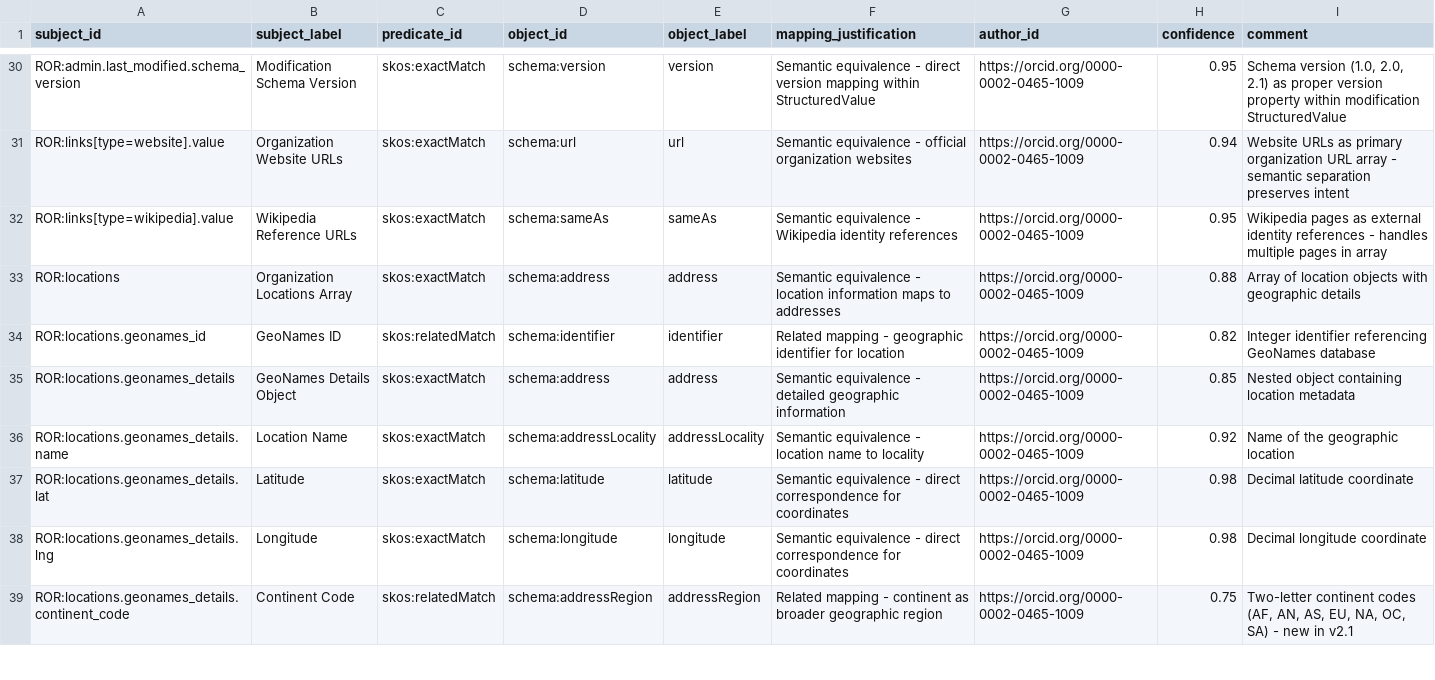
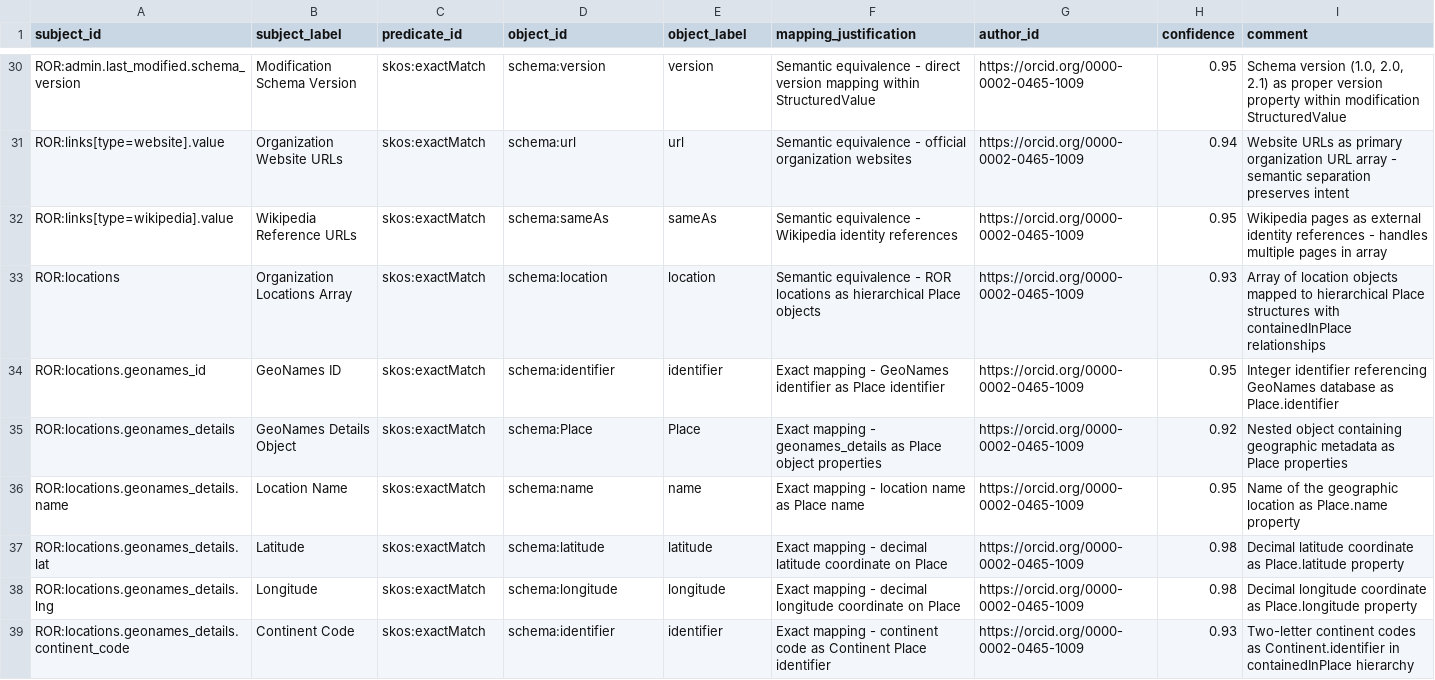
Before and after one commit to FionaDmello/ror-to-schema-org, a TSV file: mappings/tsv/ror_to_schema_human_in_loop.tsv, drawn as a sheet; only a part is shown, gaps mark what is left out; the diff covers the shown part only.

Commit message:
ror locations mapped to schema.org in a hierarchical fashion

```diff
--- a/mappings/tsv/ror_to_schema_human_in_loop.tsv
+++ b/mappings/tsv/ror_to_schema_human_in_loop.tsv
@@ -32,8 +32,8 @@ ROR:links[type=website].value	Organization Website URLs	skos:exactMatch	schema:u
 ROR:links[type=wikipedia].value	Wikipedia Reference URLs	skos:exactMatch	schema:sameAs	sameAs	Semantic equivalence - Wikipedia identity references	https://orcid.org/0000-0002-0465-1009	0.95	Wikipedia pages as external identity references - handles multiple pages in array
-ROR:locations	Organization Locations Array	skos:exactMatch	schema:address	address	Semantic equivalence - location information maps to addresses	https://orcid.org/0000-0002-0465-1009	0.88	Array of location objects with geographic details
-ROR:locations.geonames_id	GeoNames ID	skos:relatedMatch	schema:identifier	identifier	Related mapping - geographic identifier for location	https://orcid.org/0000-0002-0465-1009	0.82	Integer identifier referencing GeoNames database
-ROR:locations.geonames_details	GeoNames Details Object	skos:exactMatch	schema:address	address	Semantic equivalence - detailed geographic information	https://orcid.org/0000-0002-0465-1009	0.85	Nested object containing location metadata
-ROR:locations.geonames_details.name	Location Name	skos:exactMatch	schema:addressLocality	addressLocality	Semantic equivalence - location name to locality	https://orcid.org/0000-0002-0465-1009	0.92	Name of the geographic location
-ROR:locations.geonames_details.lat	Latitude	skos:exactMatch	schema:latitude	latitude	Semantic equivalence - direct correspondence for coordinates	https://orcid.org/0000-0002-0465-1009	0.98	Decimal latitude coordinate
-ROR:locations.geonames_details.lng	Longitude	skos:exactMatch	schema:longitude	longitude	Semantic equivalence - direct correspondence for coordinates	https://orcid.org/0000-0002-0465-1009	0.98	Decimal longitude coordinate
-ROR:locations.geonames_details.continent_code	Continent Code	skos:relatedMatch	schema:addressRegion	addressRegion	Related mapping - continent as broader geographic region	https://orcid.org/0000-0002-0465-1009	0.75	Two-letter continent codes (AF, AN, AS, EU, NA, OC, SA) - new in v2.1
+ROR:locations	Organization Locations Array	skos:exactMatch	schema:location	location	Semantic equivalence - ROR locations as hierarchical Place objects	https://orcid.org/0000-0002-0465-1009	0.93	Array of location objects mapped to hierarchical Place structures with containedInPlace relationships
+ROR:locations.geonames_id	GeoNames ID	skos:exactMatch	schema:identifier	identifier	Exact mapping - GeoNames identifier as Place identifier	https://orcid.org/0000-0002-0465-1009	0.95	Integer identifier referencing GeoNames database as Place.identifier
+ROR:locations.geonames_details	GeoNames Details Object	skos:exactMatch	schema:Place	Place	Exact mapping - geonames_details as Place object properties	https://orcid.org/0000-0002-0465-1009	0.92	Nested object containing geographic metadata as Place properties
+ROR:locations.geonames_details.name	Location Name	skos:exactMatch	schema:name	name	Exact mapping - location name as Place name	https://orcid.org/0000-0002-0465-1009	0.95	Name of the geographic location as Place.name property
+ROR:locations.geonames_details.lat	Latitude	skos:exactMatch	schema:latitude	latitude	Exact mapping - decimal latitude coordinate on Place	https://orcid.org/0000-0002-0465-1009	0.98	Decimal latitude coordinate as Place.latitude property
+ROR:locations.geonames_details.lng	Longitude	skos:exactMatch	schema:longitude	longitude	Exact mapping - decimal longitude coordinate on Place	https://orcid.org/0000-0002-0465-1009	0.98	Decimal longitude coordinate as Place.longitude property
+ROR:locations.geonames_details.continent_code	Continent Code	skos:exactMatch	schema:identifier	identifier	Exact mapping - continent code as Continent Place identifier	https://orcid.org/0000-0002-0465-1009	0.93	Two-letter continent codes as Continent.identifier in containedInPlace hierarchy
```
Also changed, not shown: 25 edited cells elsewhere in this file, mappings/sssom/ror_to_schema_human_in_loop.sssom.tsv, 5 other files.
